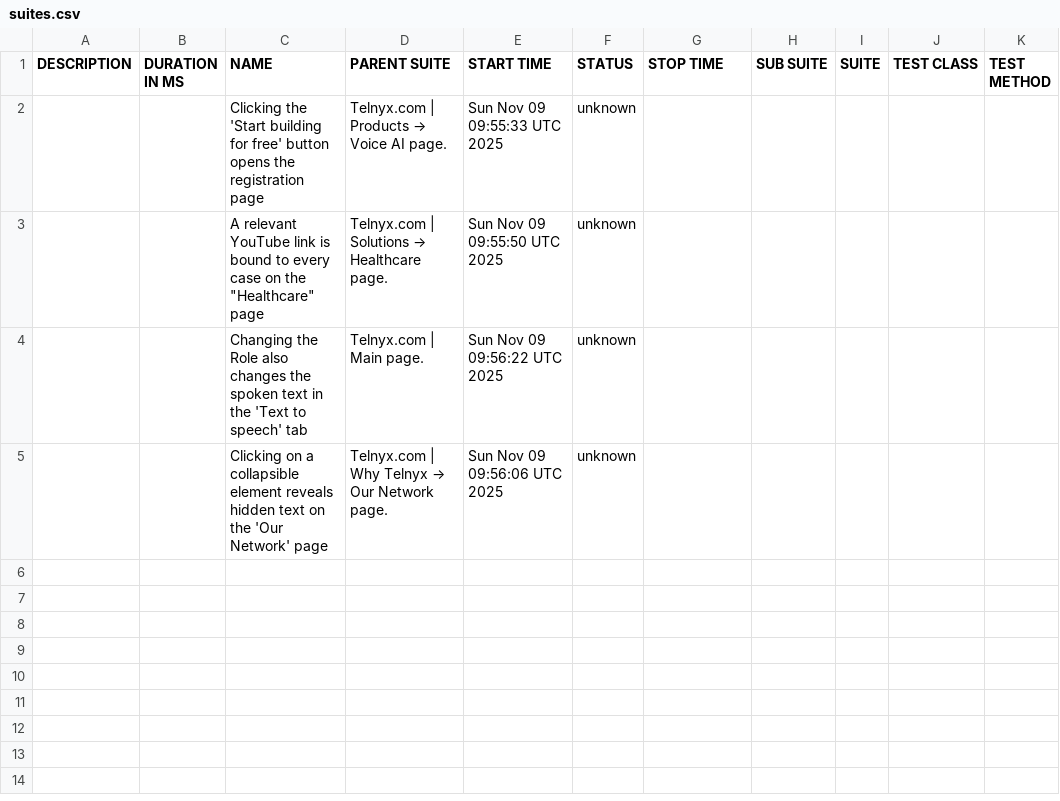
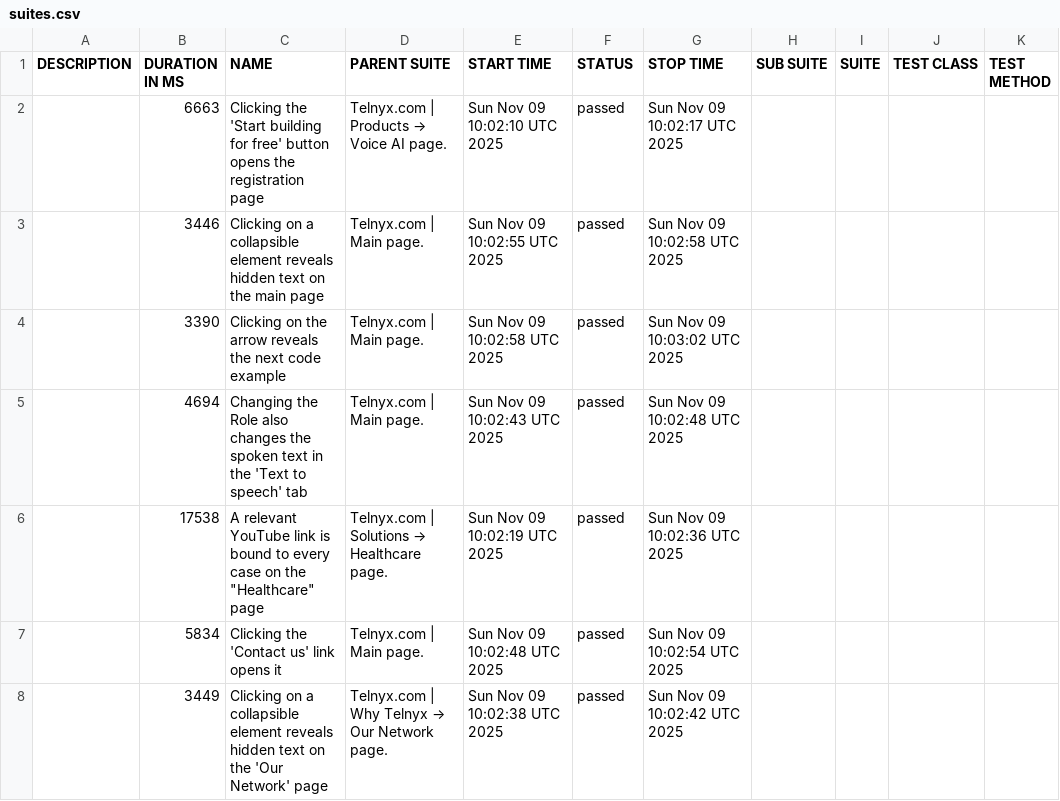
Before and after one commit to Geradot/telnyx-wdio, a CSV file: data/suites.csv, drawn as a sheet.

```diff
--- a/data/suites.csv
+++ b/data/suites.csv
@@ -1,5 +1,8 @@
 "DESCRIPTION","DURATION IN MS","NAME","PARENT SUITE","START TIME","STATUS","STOP TIME","SUB SUITE","SUITE","TEST CLASS","TEST METHOD"
-"","","Clicking the 'Start building for free' button opens the registration page","Telnyx.com | Products → Voice AI page.","Sun Nov 09 09:55:33 UTC 2025","unknown","","","","",""
-"","","A relevant YouTube link is bound to every case on the ""Healthcare"" page","Telnyx.com | Solutions → Healthcare page.","Sun Nov 09 09:55:50 UTC 2025","unknown","","","","",""
-"","","Changing the Role also changes the spoken text in the 'Text to speech' tab","Telnyx.com | Main page.","Sun Nov 09 09:56:22 UTC 2025","unknown","","","","",""
-"","","Clicking on a collapsible element reveals hidden text on the 'Our Network' page","Telnyx.com | Why Telnyx → Our Network page.","Sun Nov 09 09:56:06 UTC 2025","unknown","","","","",""
+"","6663","Clicking the 'Start building for free' button opens the registration page","Telnyx.com | Products → Voice AI page.","Sun Nov 09 10:02:10 UTC 2025","passed","Sun Nov 09 10:02:17 UTC 2025","","","",""
+"","3446","Clicking on a collapsible element reveals hidden text on the main page","Telnyx.com | Main page.","Sun Nov 09 10:02:55 UTC 2025","passed","Sun Nov 09 10:02:58 UTC 2025","","","",""
+"","3390","Clicking on the arrow reveals the next code example","Telnyx.com | Main page.","Sun Nov 09 10:02:58 UTC 2025","passed","Sun Nov 09 10:03:02 UTC 2025","","","",""
+"","4694","Changing the Role also changes the spoken text in the 'Text to speech' tab","Telnyx.com | Main page.","Sun Nov 09 10:02:43 UTC 2025","passed","Sun Nov 09 10:02:48 UTC 2025","","","",""
+"","17538","A relevant YouTube link is bound to every case on the ""Healthcare"" page","Telnyx.com | Solutions → Healthcare page.","Sun Nov 09 10:02:19 UTC 2025","passed","Sun Nov 09 10:02:36 UTC 2025","","","",""
+"","5834","Clicking the 'Contact us' link opens it","Telnyx.com | Main page.","Sun Nov 09 10:02:48 UTC 2025","passed","Sun Nov 09 10:02:54 UTC 2025","","","",""
+"","3449","Clicking on a collapsible element reveals hidden text on the 'Our Network' page","Telnyx.com | Why Telnyx → Our Network page.","Sun Nov 09 10:02:38 UTC 2025","passed","Sun Nov 09 10:02:42 UTC 2025","","","",""
```
Also changed, not shown: 32 other files.
